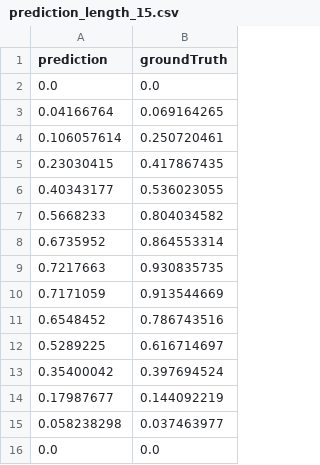
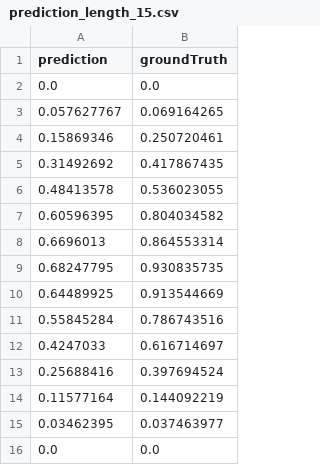
Before and after one commit to xuyaojian123/solar-energy-forecasting-compare-methods, a CSV file: results/lstm/prediction_length_15.csv, drawn as a sheet.

```diff
--- a/results/lstm/prediction_length_15.csv
+++ b/results/lstm/prediction_length_15.csv
@@ -2,15 +2,15 @@ prediction,groundTruth
 0.0,0.0
-0.04166764,0.069164265
-0.106057614,0.250720461
-0.23030415,0.417867435
-0.40343177,0.536023055
-0.5668233,0.804034582
-0.6735952,0.864553314
-0.7217663,0.930835735
-0.7171059,0.913544669
-0.6548452,0.786743516
-0.5289225,0.616714697
-0.35400042,0.397694524
-0.17987677,0.144092219
-0.058238298,0.037463977
+0.057627767,0.069164265
+0.15869346,0.250720461
+0.31492692,0.417867435
+0.48413578,0.536023055
+0.60596395,0.804034582
+0.6696013,0.864553314
+0.68247795,0.930835735
+0.64489925,0.913544669
+0.55845284,0.786743516
+0.4247033,0.616714697
+0.25688416,0.397694524
+0.11577164,0.144092219
+0.03462395,0.037463977
 0.0,0.0
```
Also changed, not shown: results/lstm/prediction_length_150.csv, results/lstm/prediction_length_45.csv, 24 other files.
